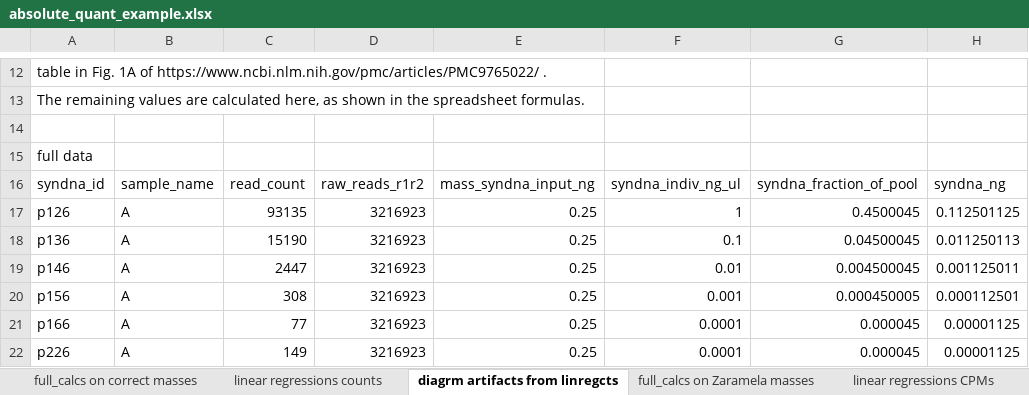
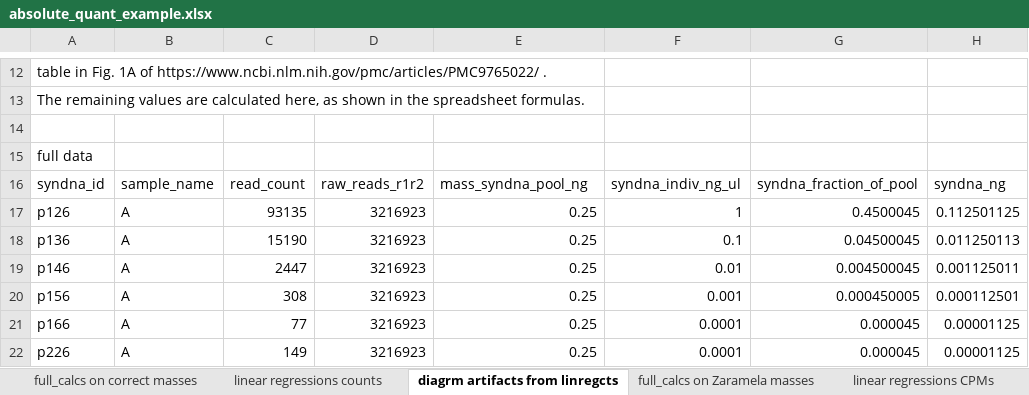
Before and after one commit to biocore/pysyndna, an Excel workbook: docs/absolute_quant_example.xlsx, sheet diagrm artifacts from linregcts, drawn as a sheet; only a part is shown, gaps mark what is left out; values as stored, in another font and other column widths than the file's, no borders; charts and pictures not drawn; the diff names each change by its address in the sheet, - before the commit and + after, or states it on an @@ line.

Commit message:
support for syndna_contributing_fraction, docs updaterd to include syndna_contributing_fraction, more validation of scalar inputs

```diff
--- a/docs/absolute_quant_example.xlsx (sheet diagrm artifacts from linregcts)
+++ b/docs/absolute_quant_example.xlsx (sheet diagrm artifacts from linregcts)
-E16: mass_syndna_input_ng
+E16: mass_syndna_pool_ng
```
Also changed, not shown: sheet full_calcs on correct masses, sheet linear regressions counts, formulas that keep their value, 5 other files.
